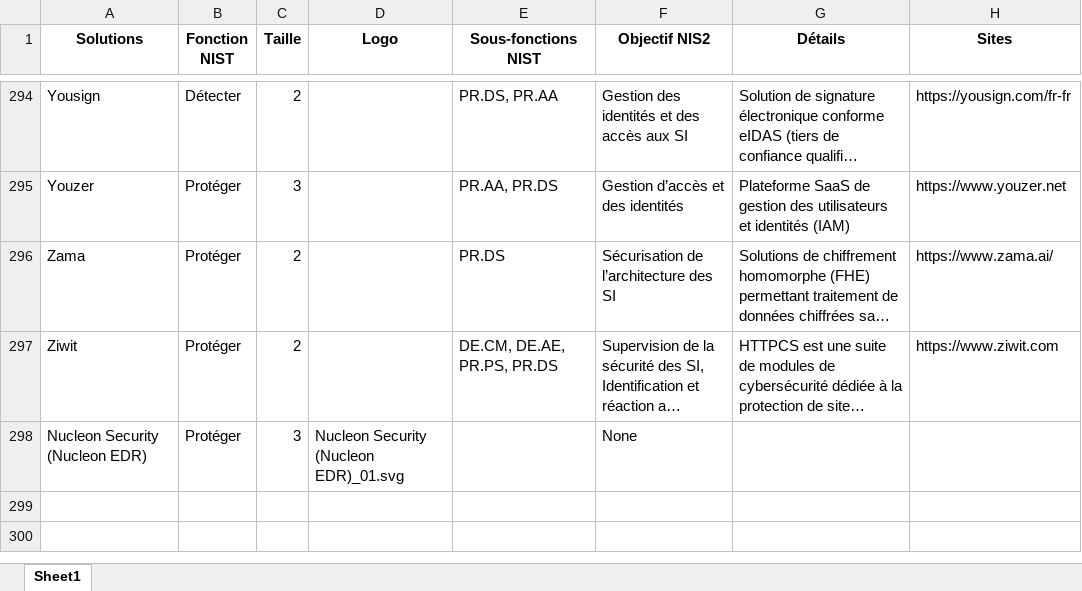
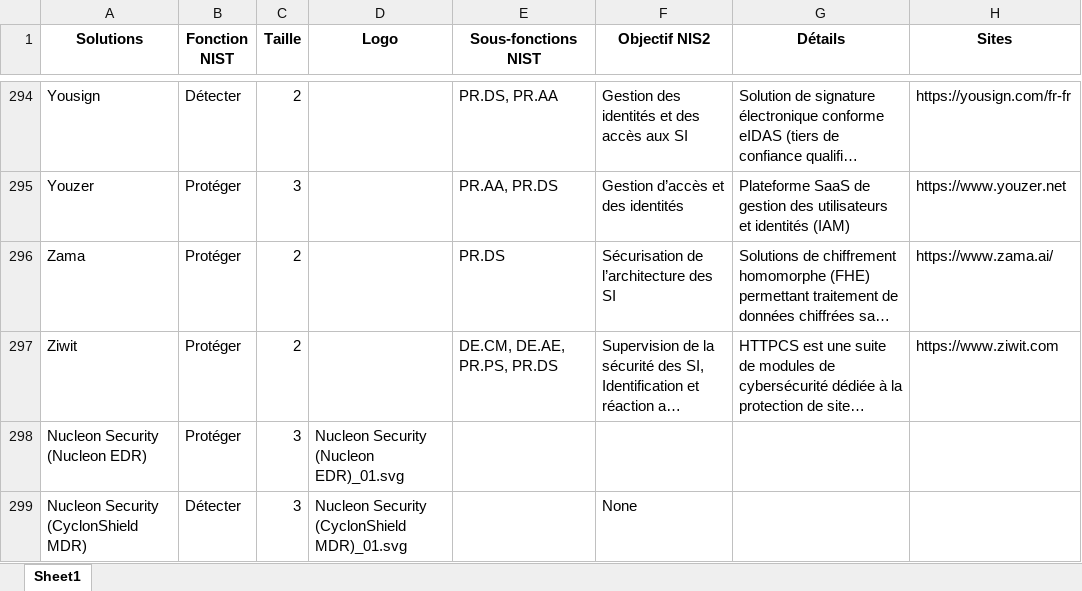
Before and after one commit to Hexatrust/cyberpanorama, an Excel workbook: assets/solutions.xlsx, sheet Sheet1, drawn as a sheet; only a part is shown, gaps mark what is left out; long unchanged cells end in …; values as stored, in another font and other column widths than the file's, no borders; the diff names each change by its address in the sheet, - before the commit and + after, or states it on an @@ line.

```diff
--- a/assets/solutions.xlsx (sheet Sheet1)
+++ b/assets/solutions.xlsx (sheet Sheet1)
-F298 (Objectif NIS2): None
+F298 (Objectif NIS2): (empty)
+row 299: Nucleon Security (CyclonShield MDR) | Détecter | 3 | Nucleon Security (CyclonShield MDR)_01.svg |  | None
```
Also changed, not shown: 2 other files.
